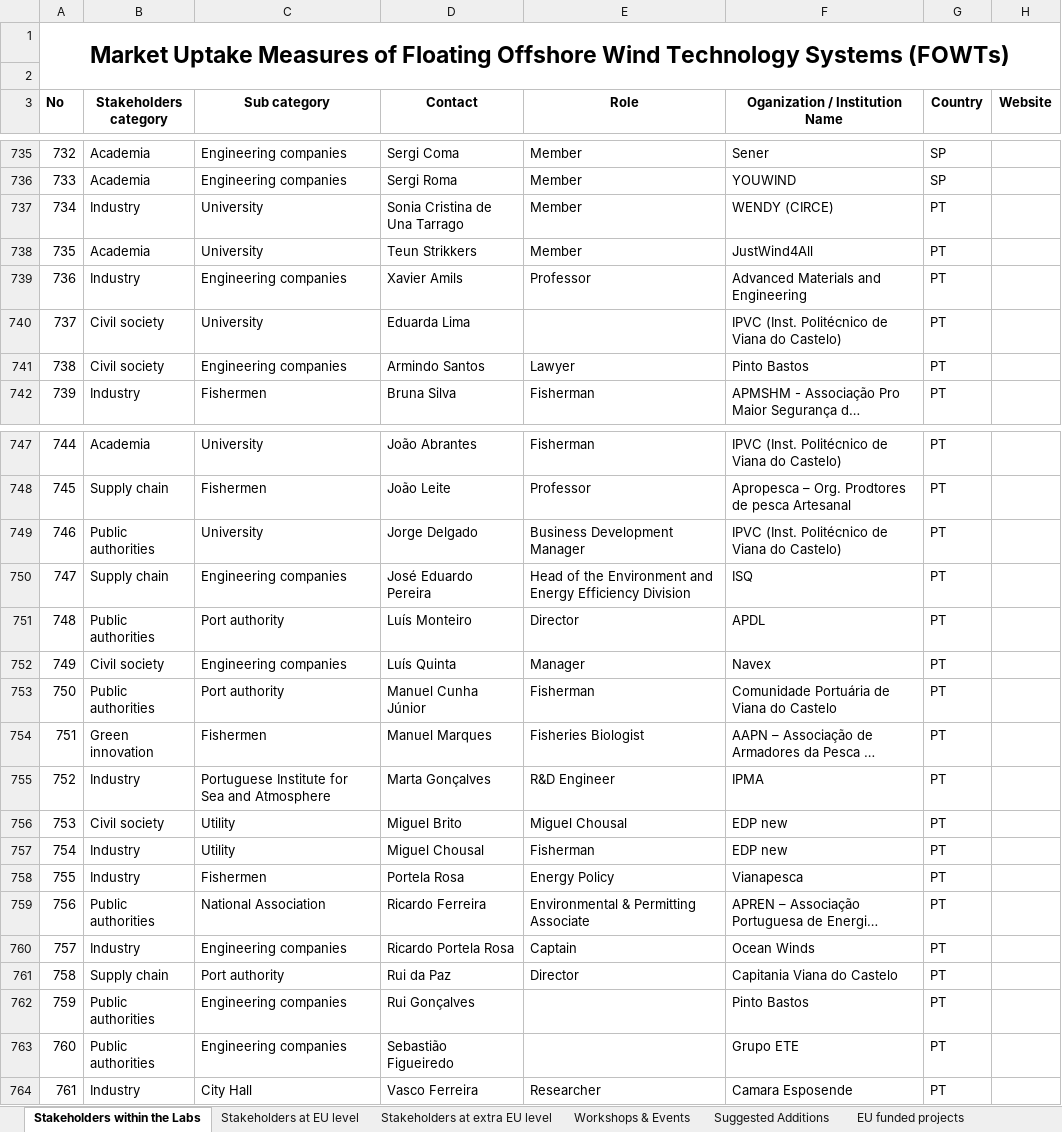
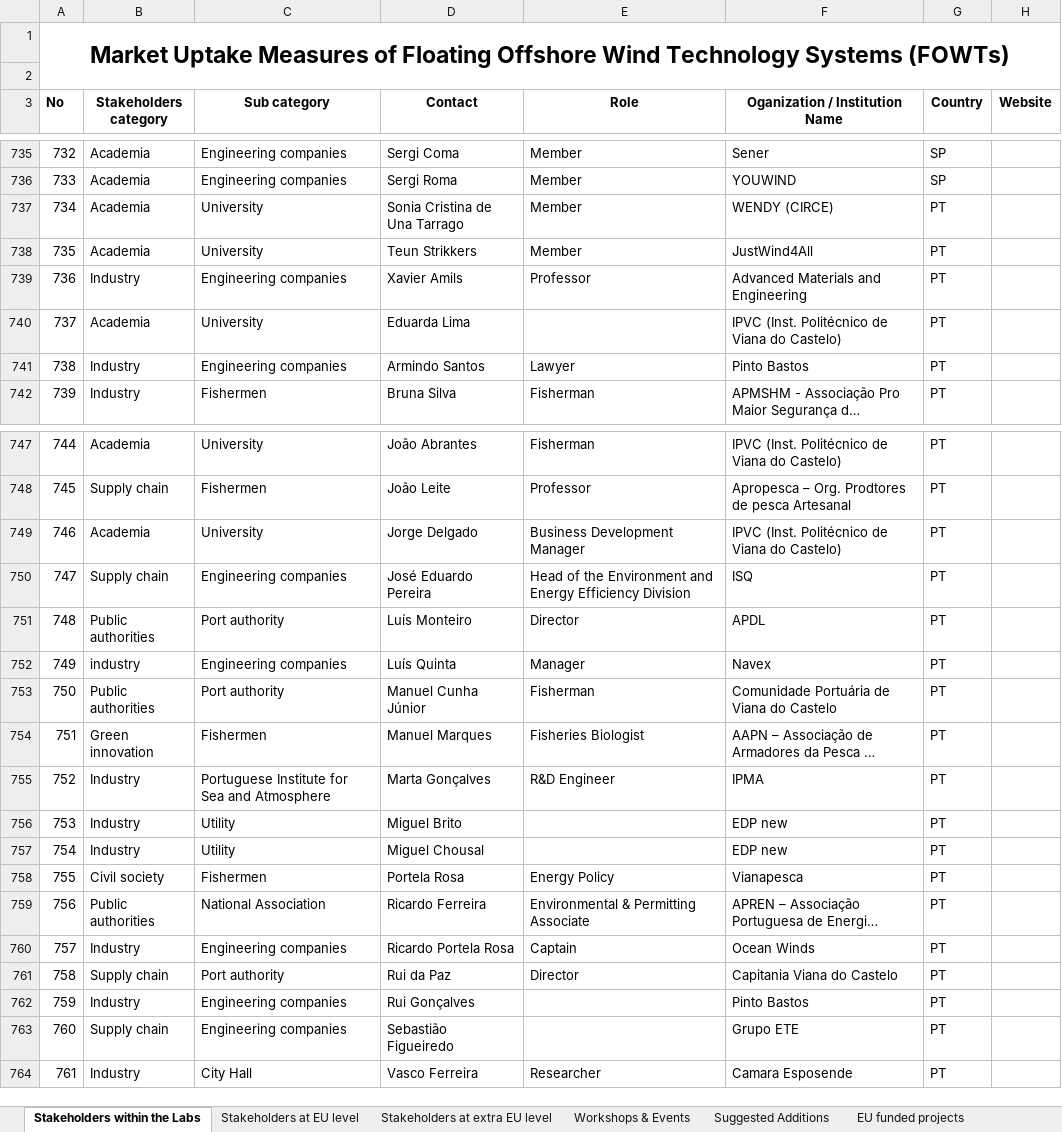
Before and after one commit to RSE-SFE-ART/TerriaMap_v8, an Excel workbook: wwwroot/data/stakeholders.xlsx, sheet Stakeholders within the Labs, drawn as a sheet; only a part is shown, gaps mark what is left out; long unchanged cells end in …; values as stored, in another font and other column widths than the file's, no borders; charts and pictures not drawn; the diff covers the shown part only; the diff names each change by its address in the sheet, - before the commit and + after, or states it on an @@ line.

Commit message:
Nuovi cataloghi stakeholders e webinars

```diff
--- a/wwwroot/data/stakeholders.xlsx (sheet Stakeholders within the Labs)
+++ b/wwwroot/data/stakeholders.xlsx (sheet Stakeholders within the Labs)
-B737 (Stakeholders category): Industry
+B737 (Stakeholders category): Academia
-B740 (Stakeholders category): Civil society
+B740 (Stakeholders category): Academia
-B741 (Stakeholders category): Civil society
+B741 (Stakeholders category): Industry
-B749 (Stakeholders category): Public authorities
+B749 (Stakeholders category): Academia
-B752 (Stakeholders category): Civil society
+B752 (Stakeholders category): industry
-B756 (Stakeholders category): Civil society
+B756 (Stakeholders category): Industry
-E756 (Role): Miguel Chousal
+E756 (Role): (empty)
-E757 (Role): Fisherman
+E757 (Role): (empty)
-B758 (Stakeholders category): Industry
+B758 (Stakeholders category): Civil society
-B762 (Stakeholders category): Public authorities
+B762 (Stakeholders category): Industry
-B763 (Stakeholders category): Public authorities
+B763 (Stakeholders category): Supply chain
```
Also changed, not shown: 4 edited cells elsewhere in this sheet, 12 other files.
